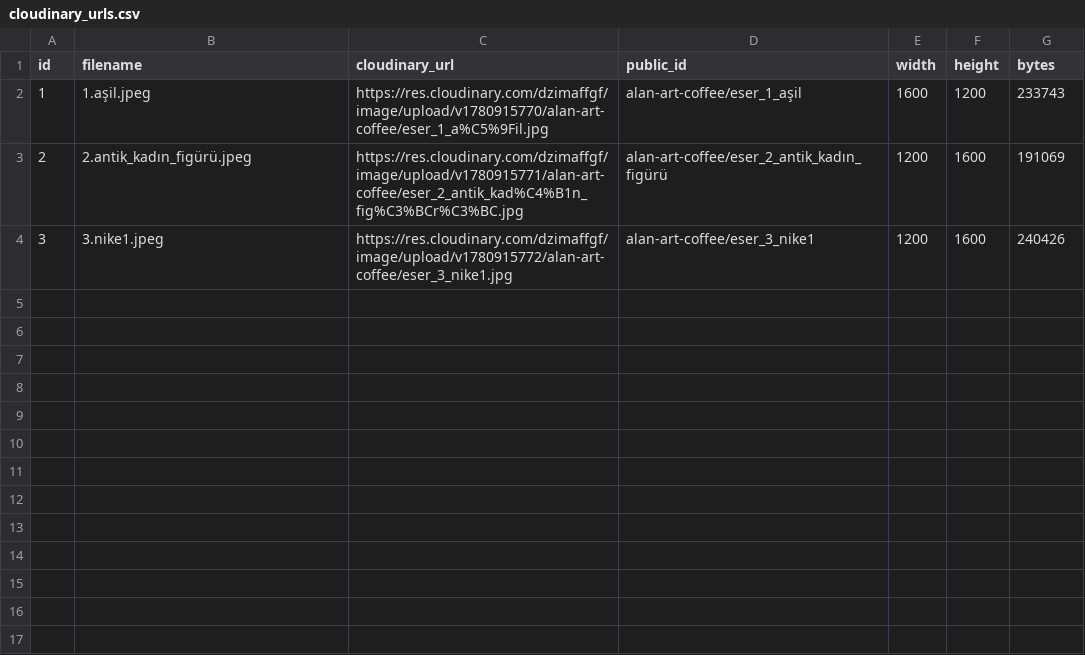
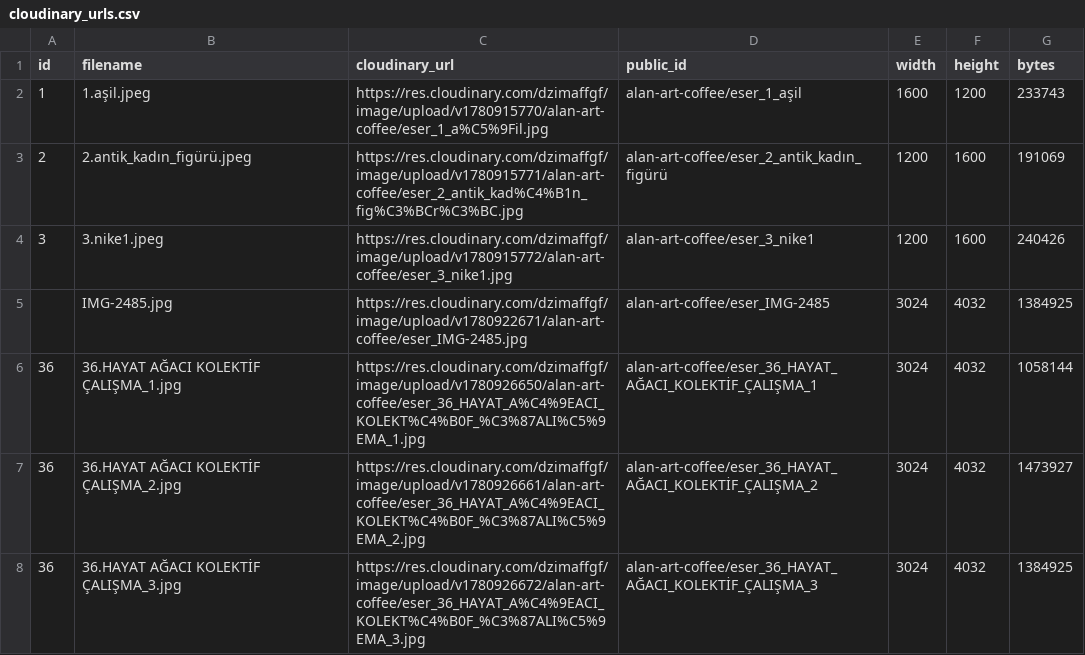
Before and after one commit to cantugsivri/alanbodrumeserler, a CSV file: cloudinary_urls.csv, drawn as a sheet; the diff names each change by its address in the sheet, - before the commit and + after, or states it on an @@ line.

```diff
--- a/cloudinary_urls.csv
+++ b/cloudinary_urls.csv
+row 5:  | IMG-2485.jpg | https://res.cloudinary.com/dzimaffgf/image/upload/v1780922671/alan-art-coffee/eser_IMG-2485.jpg | alan-art-coffee/eser_IMG-2485 | 3024 | 4032 | 1384925
+row 6: 36 | 36.HAYAT AĞACI KOLEKTİF ÇALIŞMA_1.jpg | https://res.cloudinary.com/dzimaffgf/image/upload/v1780926650/alan-art-coffee/eser_36_HAYAT_A%C4%9EACI_KOLEKT%C4%B0F_%C3%87ALI%C5%9EMA_1.jpg | alan-art-coffee/eser_36_HAYAT_AĞACI_KOLEKTİF_ÇALIŞMA_1 | 3024 | 4032 | 1058144
+row 7: 36 | 36.HAYAT AĞACI KOLEKTİF ÇALIŞMA_2.jpg | https://res.cloudinary.com/dzimaffgf/image/upload/v1780926661/alan-art-coffee/eser_36_HAYAT_A%C4%9EACI_KOLEKT%C4%B0F_%C3%87ALI%C5%9EMA_2.jpg | alan-art-coffee/eser_36_HAYAT_AĞACI_KOLEKTİF_ÇALIŞMA_2 | 3024 | 4032 | 1473927
+row 8: 36 | 36.HAYAT AĞACI KOLEKTİF ÇALIŞMA_3.jpg | https://res.cloudinary.com/dzimaffgf/image/upload/v1780926672/alan-art-coffee/eser_36_HAYAT_A%C4%9EACI_KOLEKT%C4%B0F_%C3%87ALI%C5%9EMA_3.jpg | alan-art-coffee/eser_36_HAYAT_AĞACI_KOLEKTİF_ÇALIŞMA_3 | 3024 | 4032 | 1384925
```
Also changed, not shown: alan_eserler.csv, 10 other files.
